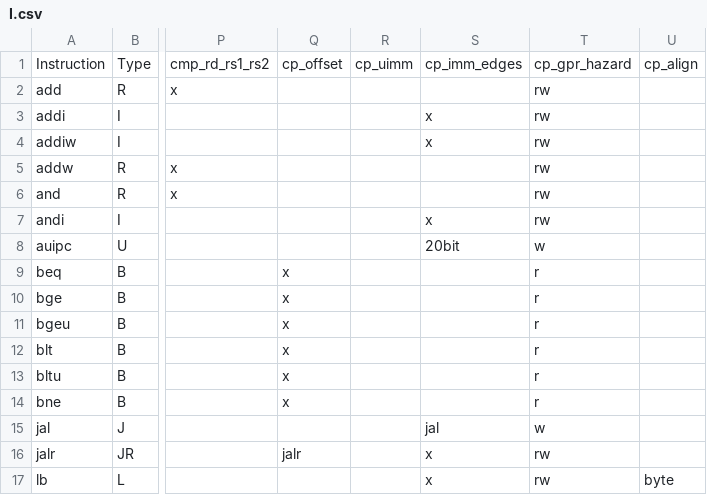
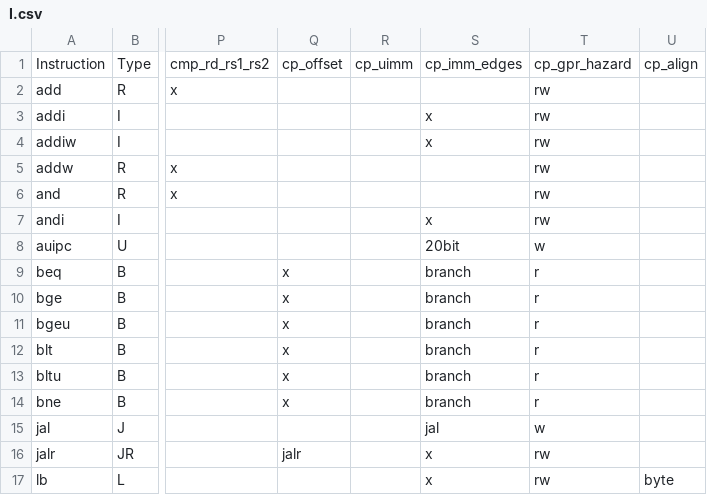
Before and after one commit to openhwgroup/cvw-arch-verif, a CSV file: testplans/I.csv, drawn as a sheet; only a part is shown, gaps mark what is left out; the diff names each change by its address in the sheet, - before the commit and + after, or states it on an @@ line.

Commit message:
Added cp_imm_edges_branch coverpoint for issue #717

```diff
--- a/testplans/I.csv
+++ b/testplans/I.csv
-S9:S14: (empty)
+S9:S14: branch
```
Also changed, not shown: 1 other file.
